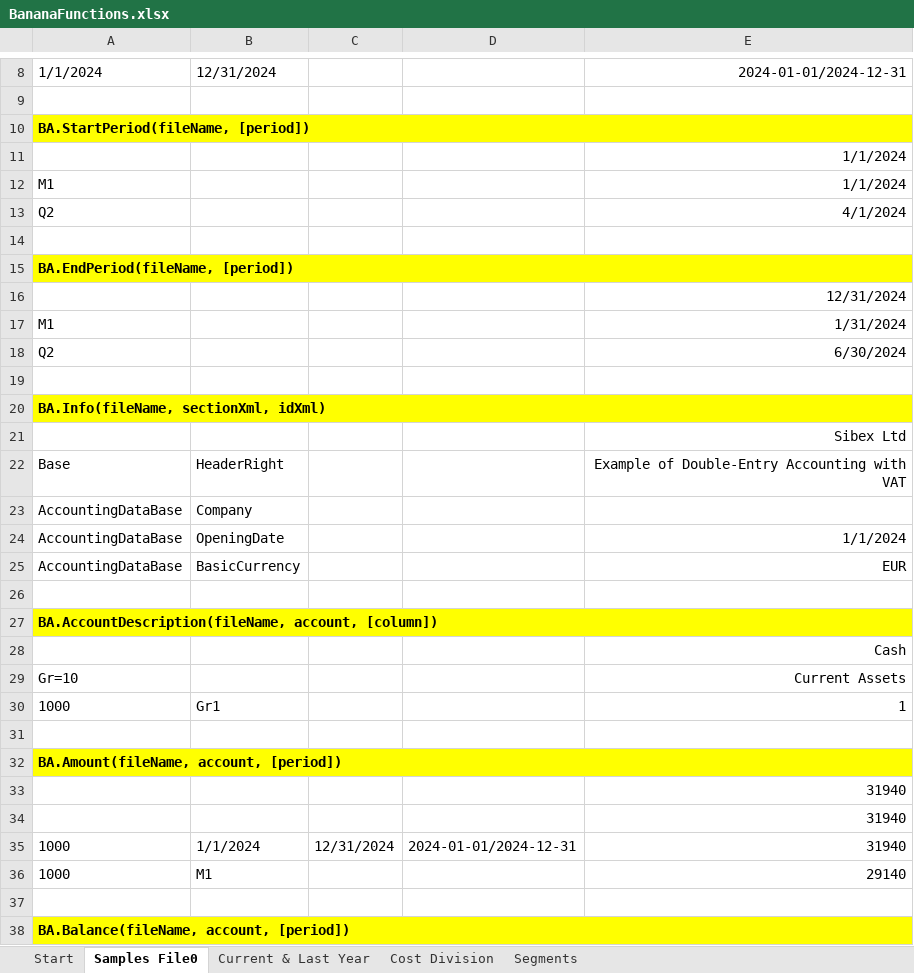
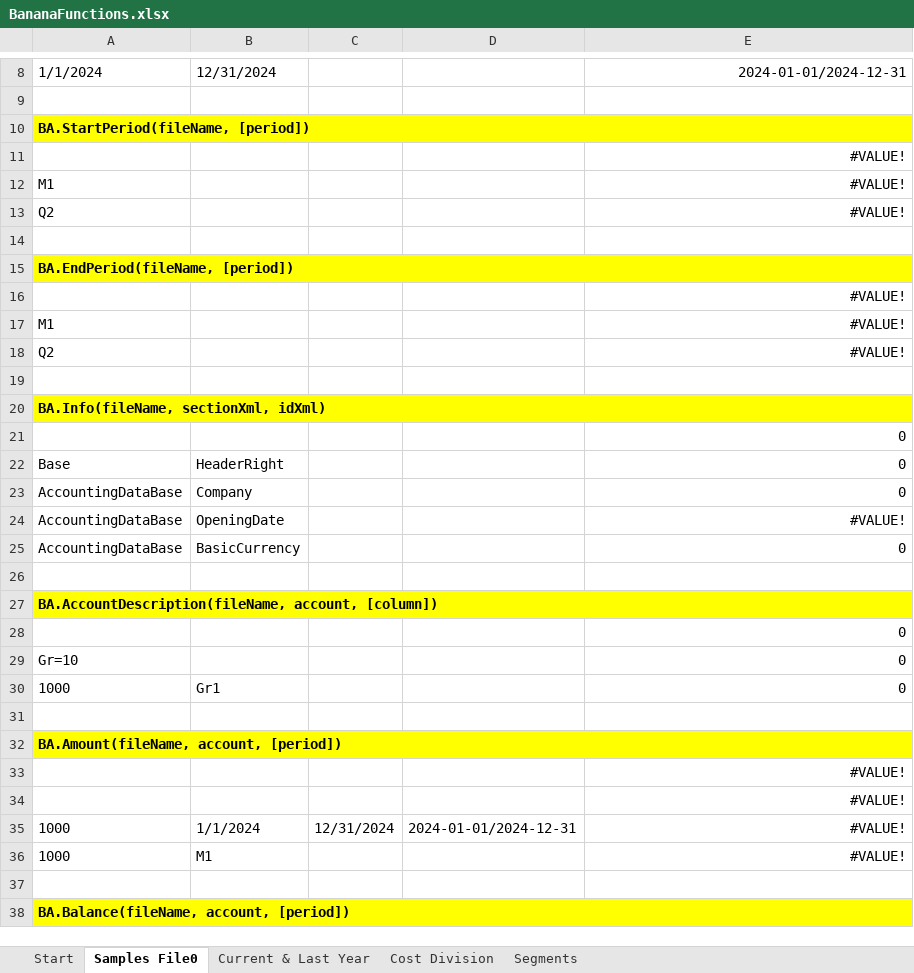
Before and after one commit to BananaAccounting/General, an Excel workbook: OfficeAddIns/ExcelAddIns/BananaFunctions/BananaFunctions.xlsx, sheet Samples File0, drawn as a sheet; only a part is shown, gaps mark what is left out; values as stored, in another font and other column widths than the file's, no borders; the diff covers the shown part only; the diff names each change by its address in the sheet, - before the commit and + after, or states it on an @@ line.

```diff
--- a/OfficeAddIns/ExcelAddIns/BananaFunctions/BananaFunctions.xlsx (sheet Samples File0)
+++ b/OfficeAddIns/ExcelAddIns/BananaFunctions/BananaFunctions.xlsx (sheet Samples File0)
-E11:E12: 1/1/2024
+E11:E12: #VALUE!
-E13: 4/1/2024
+E13: #VALUE!
-E16: 12/31/2024
+E16: #VALUE!
-E17: 1/31/2024
+E17: #VALUE!
-E18: 6/30/2024
+E18: #VALUE!
-E21: Sibex Ltd
+E21: 0
-E22: Example of Double-Entry Accounting with VAT
+E22: 0
-E23: (empty)
+E23: 0
-E24: 1/1/2024
+E24: #VALUE!
-E25: EUR
+E25: 0
-E28: Cash
+E28: 0
-E29: Current Assets
+E29: 0
-E30: 1
+E30: 0
-E33:E35: 31940
+E33:E35: #VALUE!
-E36: 29140
+E36: #VALUE!
```
Also changed, not shown: 49 edited cells elsewhere in this sheet, sheet Current & Last Year, sheet Cost Division, sheet Segments, sheet Start.
